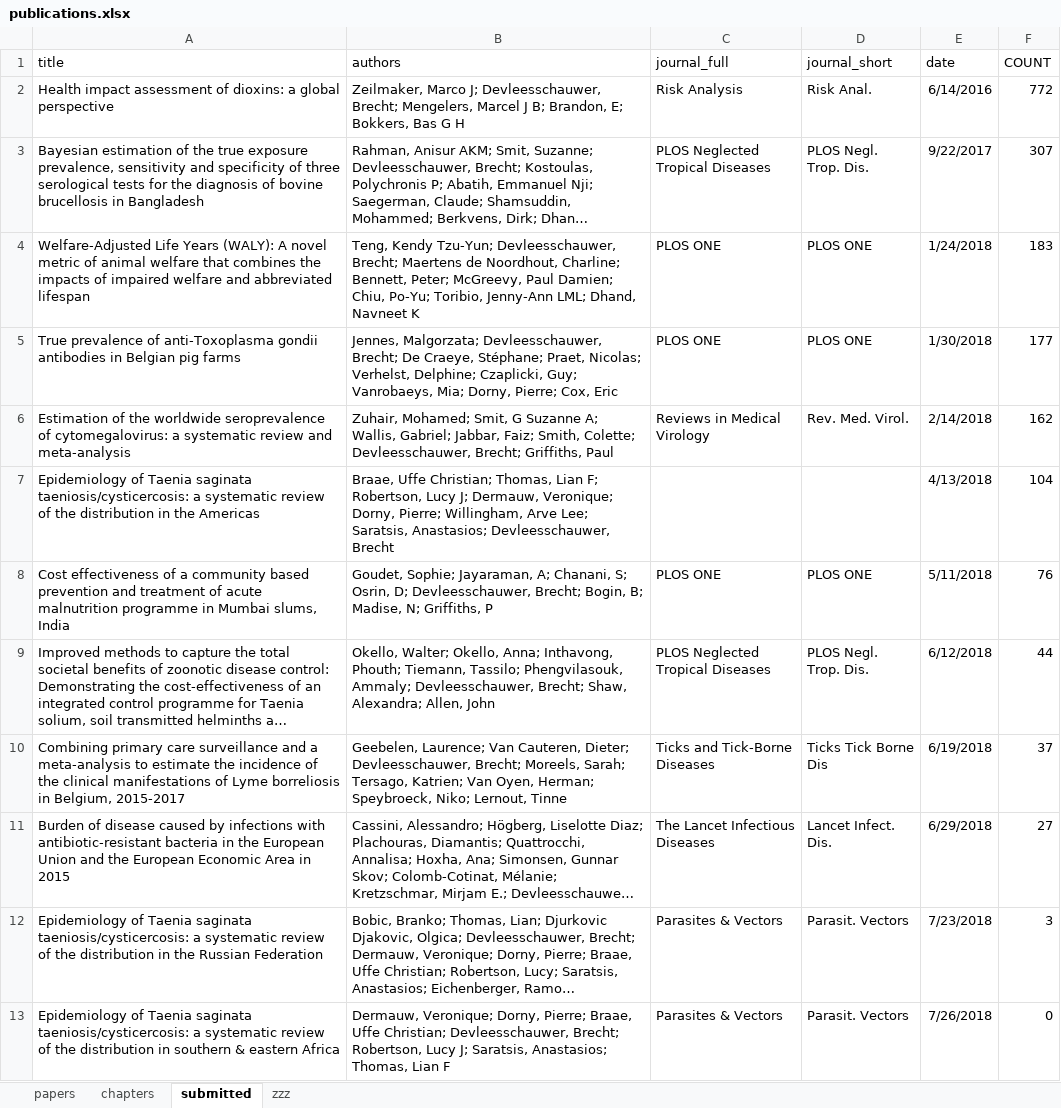
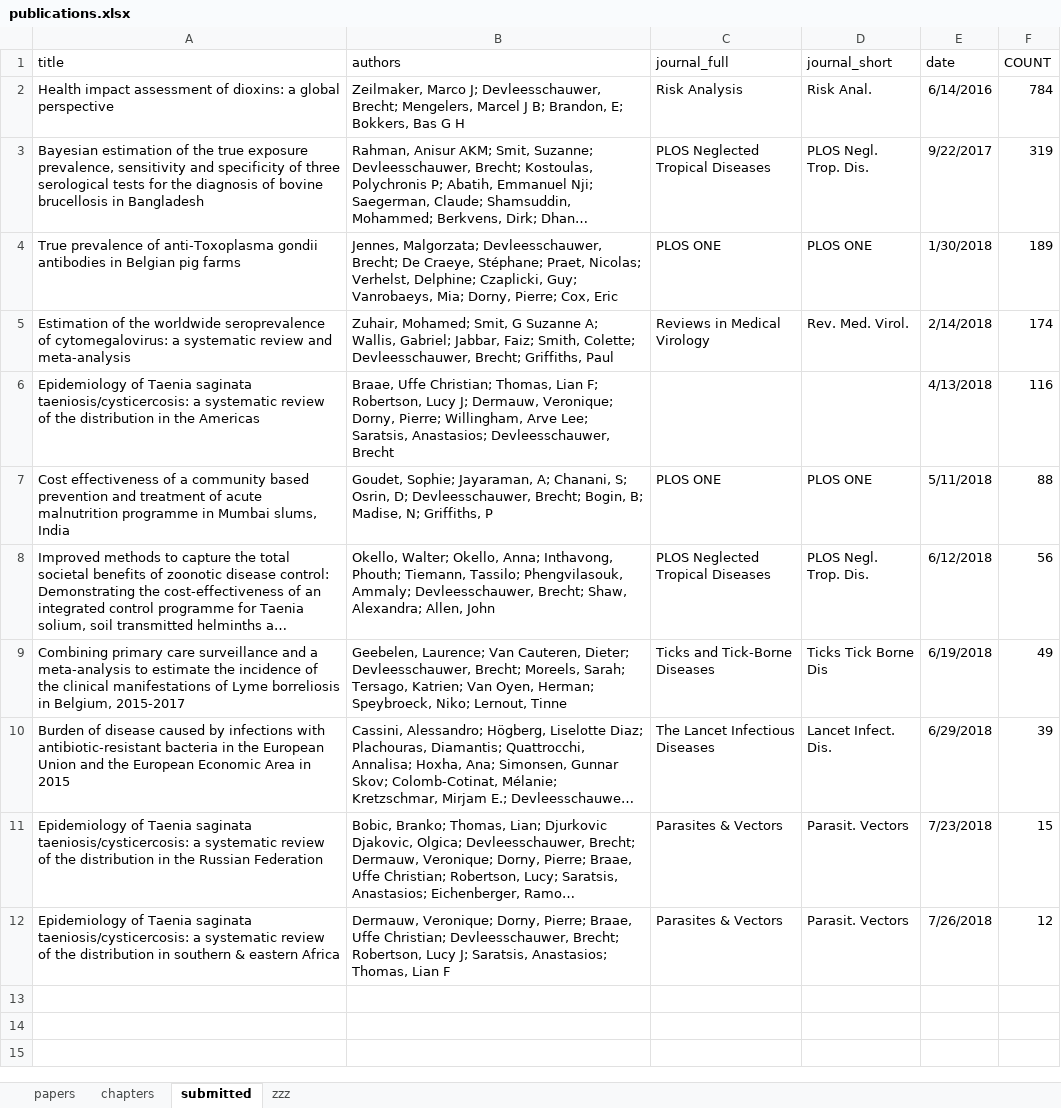
Before and after one commit to brechtdv/vitae, an Excel workbook: publications.xlsx, sheet submitted, drawn as a sheet; long unchanged cells end in …; values as stored, in another font and other column widths than the file's, no borders; table styles not drawn; removed rows and columns are numbered as before the commit, all else as after; the diff names each change by its address in the sheet, - before the commit and + after, or states it on an @@ line.

```diff
--- a/publications.xlsx (sheet submitted)
+++ b/publications.xlsx (sheet submitted)
-F2 (COUNT): 772
+F2 (COUNT): 784
-F3 (COUNT): 307
+F3 (COUNT): 319
-row 4: Welfare-Adjusted Life Years (WALY): A novel metric of animal welfare that combines the impacts of impaired welfare and abbreviated lifespan | Teng, Kendy Tzu-Yun; Devleesschauwer, Brecht; Maertens de Noordhout, Charline; Bennett, Peter; McGreevy, Paul Damien; Chiu, Po-Yu; Toribio, Jenny-Ann LML; Dhand, Navneet K | PLOS ONE | PLOS ONE | 1/24/2018 | 183
-F4 (COUNT): 177
+F4 (COUNT): 189
-F5 (COUNT): 162
+F5 (COUNT): 174
-F6 (COUNT): 104
+F6 (COUNT): 116
-F7 (COUNT): 76
+F7 (COUNT): 88
-F8 (COUNT): 44
+F8 (COUNT): 56
-F9 (COUNT): 37
+F9 (COUNT): 49
-F10 (COUNT): 27
+F10 (COUNT): 39
-F11 (COUNT): 3
+F11 (COUNT): 15
-F12 (COUNT): 0
+F12 (COUNT): 12
```
Also changed, not shown: sheet papers, sheet zzz, 2 other files.
